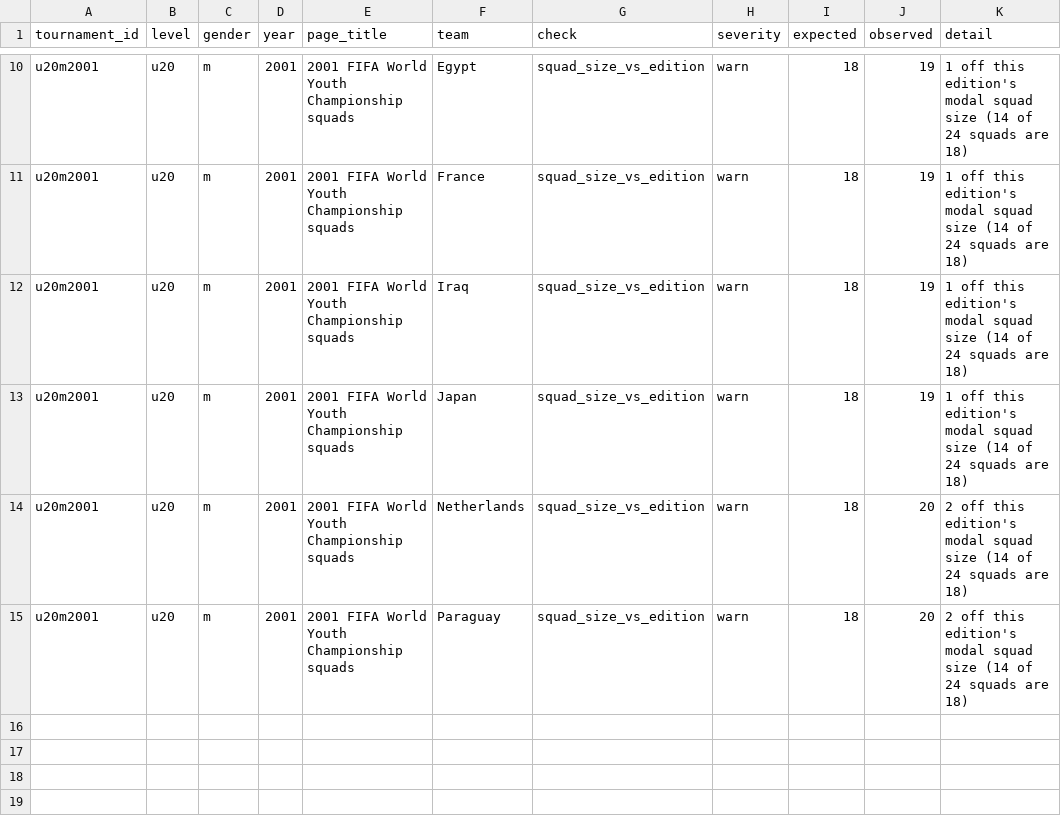
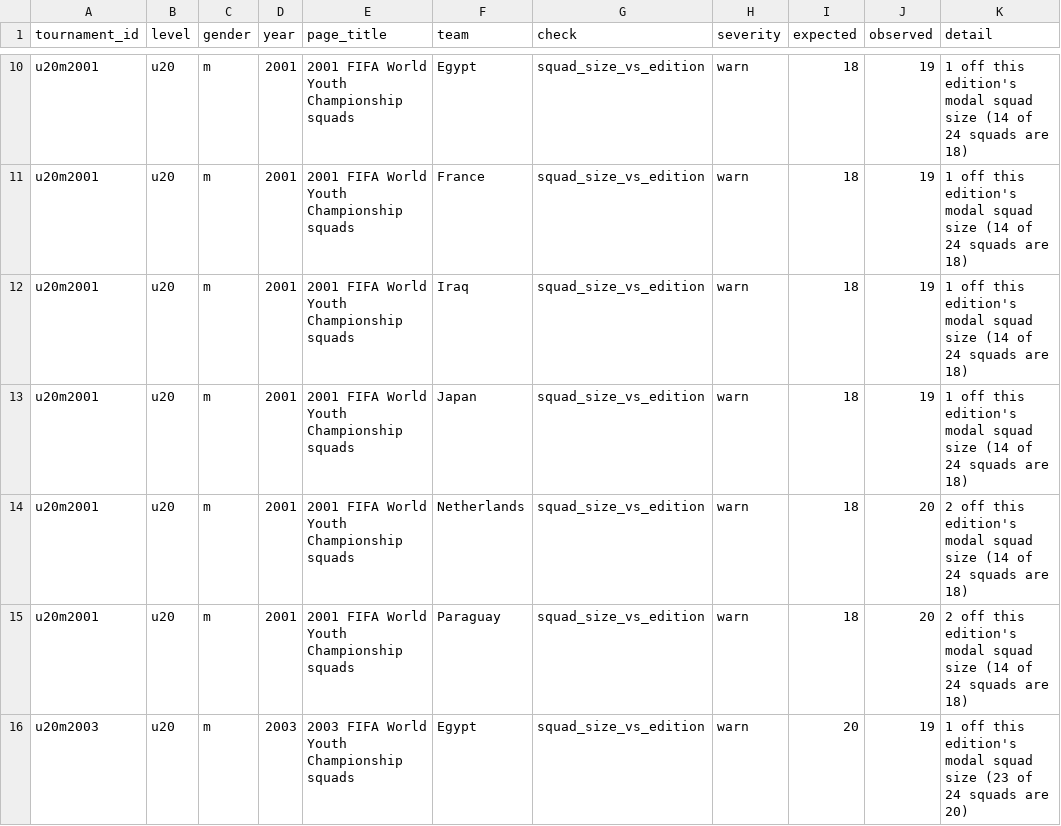
Before and after one commit to sbahamon/seniors-world-cup-comparison, a CSV file: data/integrity_flags.csv, drawn as a sheet; only a part is shown, gaps mark what is left out; the diff names each change by its address in the sheet, - before the commit and + after, or states it on an @@ line.

```diff
--- a/data/integrity_flags.csv
+++ b/data/integrity_flags.csv
+row 16: u20m2003 | u20 | m | 2003 | 2003 FIFA World Youth Championship squads | Egypt | squad_size_vs_edition | warn | 20 | 19 | 1 off this edition's modal squad size (23 of 24 squads are 20)
```
Also changed, not shown: data/format_variants.csv, 2 other files.
